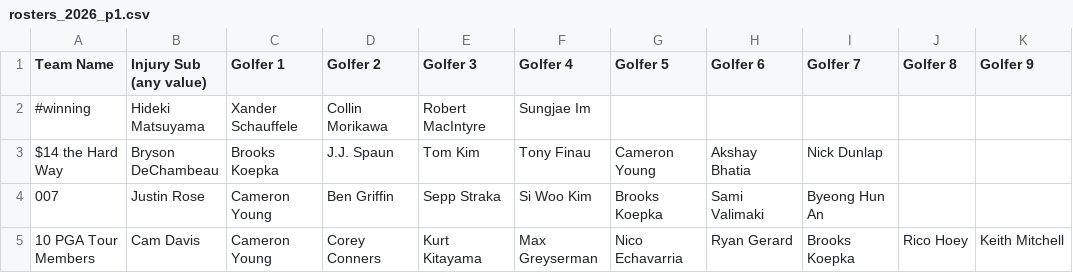
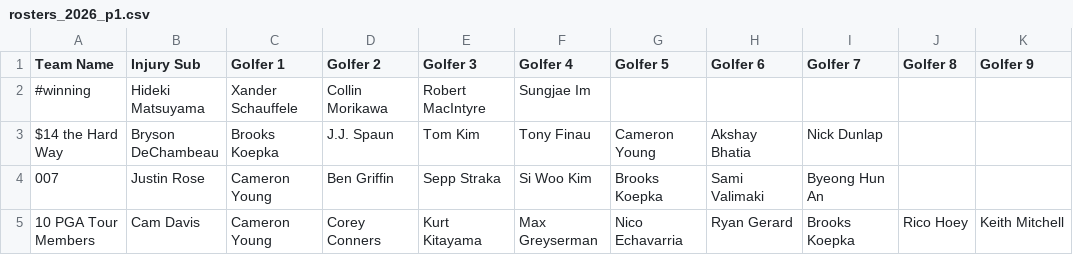
Before and after one commit to brianrexing/brianrexing.github.io, a CSV file: data/rosters/rosters_2026_p1.csv, drawn as a sheet; only a part is shown; the diff names each change by its address in the sheet, - before the commit and + after, or states it on an @@ line.

Commit message:
Update index year references to 2026 and adjust roster column name

```diff
--- a/data/rosters/rosters_2026_p1.csv
+++ b/data/rosters/rosters_2026_p1.csv
-B1: Injury Sub (any value)
+B1: Injury Sub
```
Also changed, not shown: 1 other file.
